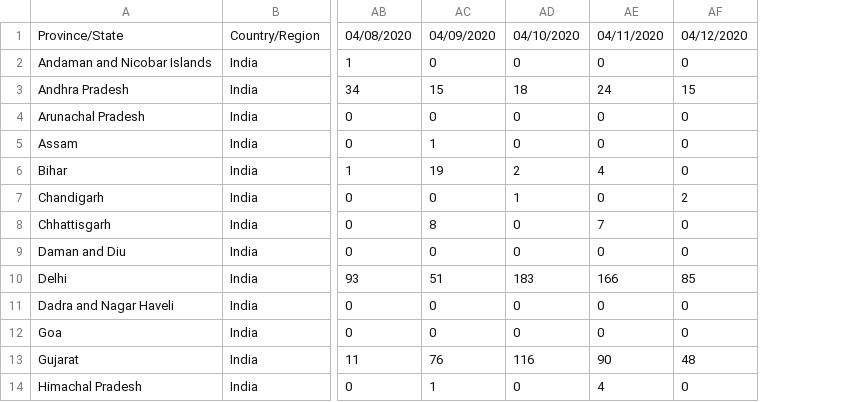
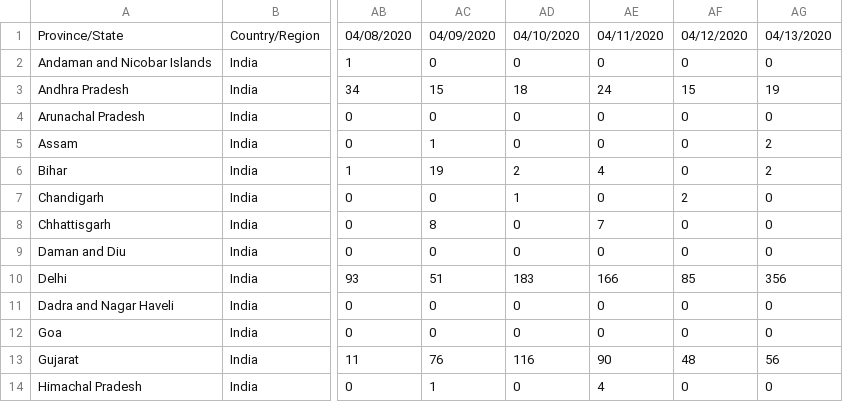
Before and after one commit to Prabindas001/COVID-19, a CSV file: Time_series_confirmed_india.csv, drawn as a sheet; only a part is shown, gaps mark what is left out; the diff names each change by its address in the sheet, - before the commit and + after, or states it on an @@ line.

Commit message:
Update Time_series_confirmed_india.csv

```diff
--- a/Time_series_confirmed_india.csv
+++ b/Time_series_confirmed_india.csv
+column AG, rows 1-14: 04/13/2020 | 0 | 19 | 0 | 2 | 2 | 0 | 0 | 0 | 356 | 0 | 0 | 56 | 0
```
